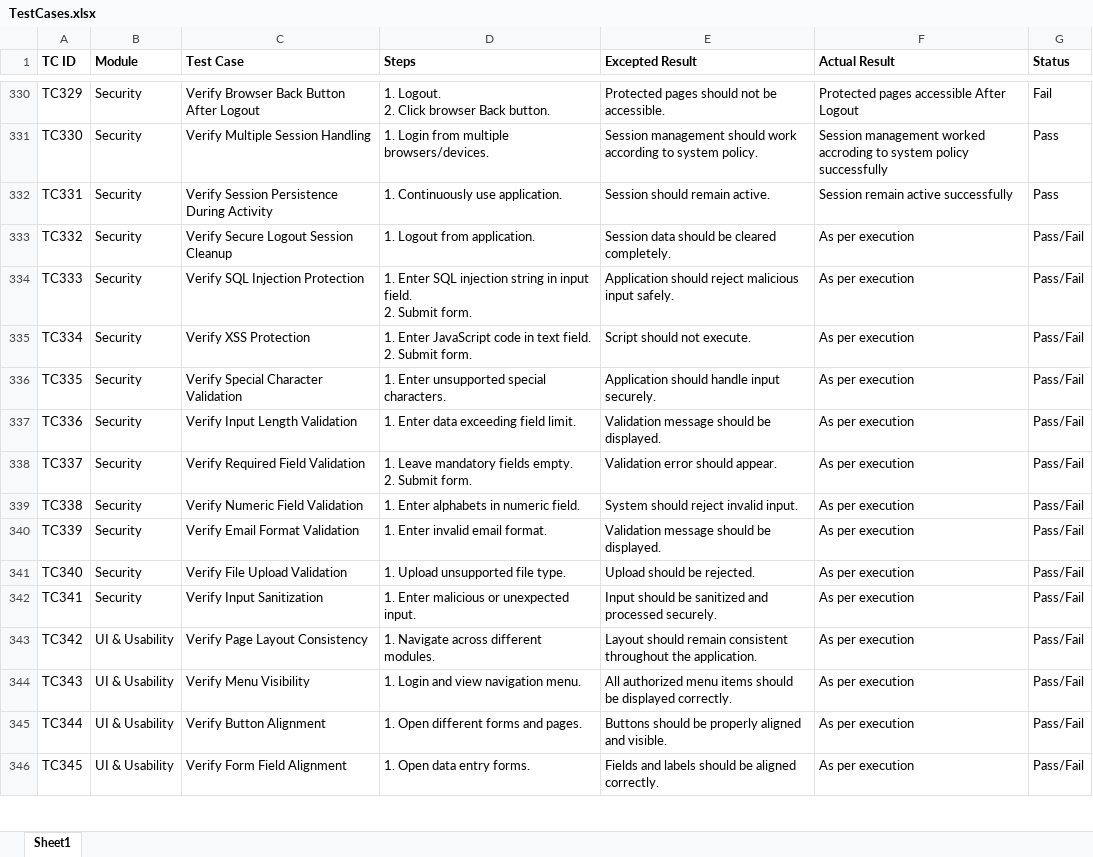
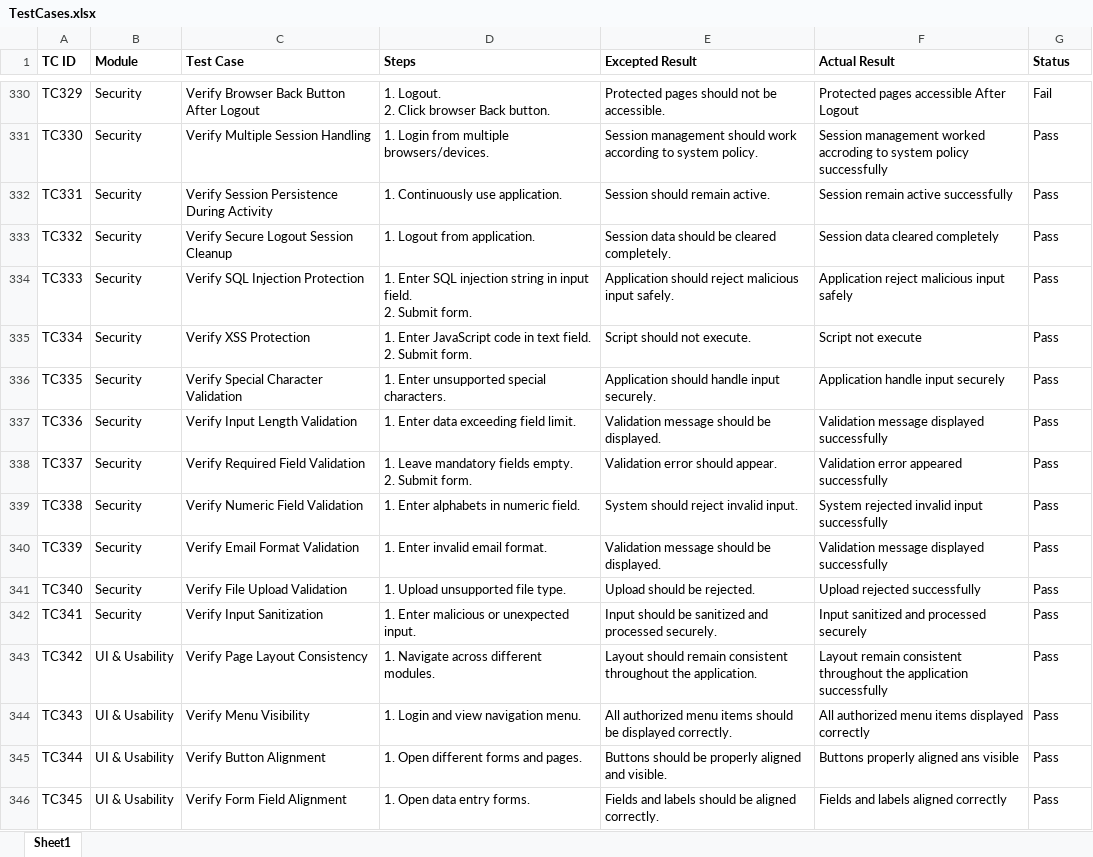
Before and after one commit to DRPatel75/OrangeHRM_QA, an Excel workbook: Test Cases/TestCases.xlsx, sheet Sheet1, drawn as a sheet; only a part is shown, gaps mark what is left out; values as stored, in another font and other column widths than the file's, no borders; ↵ is a line break in a cell; the diff covers the shown part only; the diff names each change by its address in the sheet, - before the commit and + after, or states it on an @@ line.

```diff
--- a/Test Cases/TestCases.xlsx (sheet Sheet1)
+++ b/Test Cases/TestCases.xlsx (sheet Sheet1)
-F333 (Actual Result): As per execution
+F333 (Actual Result): Session data cleared completely
-G333:G346 (Status): Pass/Fail
+G333:G346 (Status): Pass
-F334 (Actual Result): As per execution
+F334 (Actual Result): Application reject malicious input safely
-F335 (Actual Result): As per execution
+F335 (Actual Result): Script not execute
-F336 (Actual Result): As per execution
+F336 (Actual Result): Application handle input securely
-F337 (Actual Result): As per execution
+F337 (Actual Result): Validation message displayed successfully
-F338 (Actual Result): As per execution
+F338 (Actual Result): Validation error appeared successfully
-F339 (Actual Result): As per execution
+F339 (Actual Result): System rejected invalid input successfully
-F340 (Actual Result): As per execution
+F340 (Actual Result): Validation message displayed successfully
-F341 (Actual Result): As per execution
+F341 (Actual Result): Upload rejected successfully
-F342 (Actual Result): As per execution
+F342 (Actual Result): Input sanitized and processed securely
-F343 (Actual Result): As per execution
+F343 (Actual Result): Layout remain consistent throughout the application ↵ successfully
-F344 (Actual Result): As per execution
+F344 (Actual Result): All authorized menu items displayed correctly
-F345 (Actual Result): As per execution
+F345 (Actual Result): Buttons properly aligned ans visible
-F346 (Actual Result): As per execution
+F346 (Actual Result): Fields and labels aligned correctly
```
Also changed, not shown: 74 edited cells elsewhere in this sheet.
